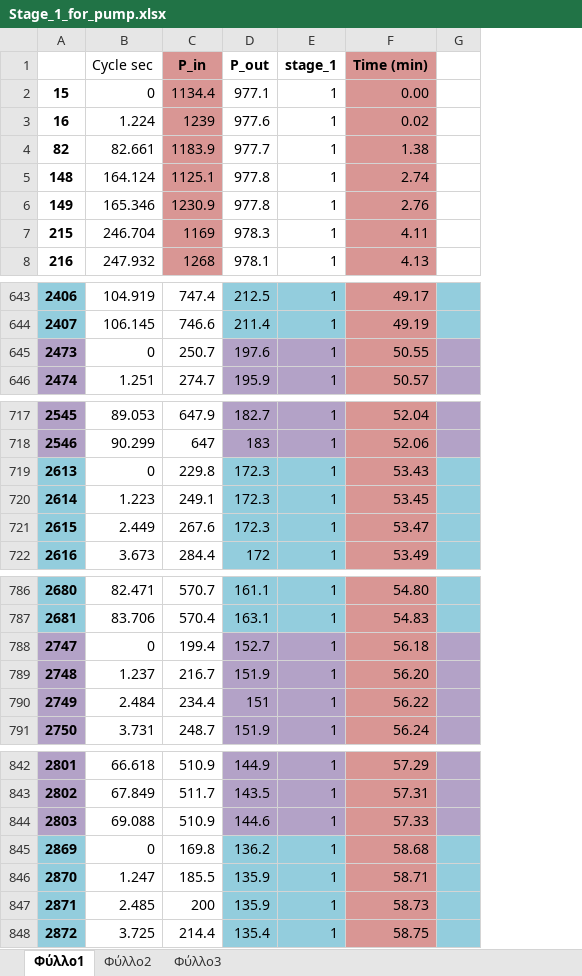
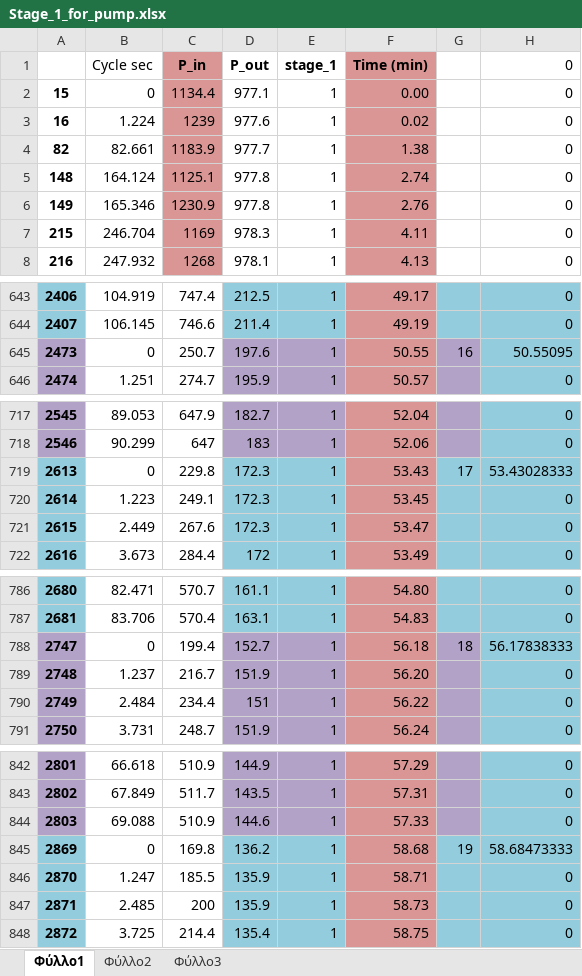
Before and after one commit to dyka3773/data-analysis, an Excel workbook: Post analysis/Excel work/Stage_1_for_pump.xlsx, sheet Φύλλο1, drawn as a sheet; only a part is shown, gaps mark what is left out; values as stored, in another font and other column widths than the file's, no borders; the diff covers the shown part only; the diff names each change by its address in the sheet, - before the commit and + after, or states it on an @@ line.

Commit message:
Pump modeling completed

```diff
--- a/Post analysis/Excel work/Stage_1_for_pump.xlsx (sheet Φύλλο1)
+++ b/Post analysis/Excel work/Stage_1_for_pump.xlsx (sheet Φύλλο1)
+column H (0), rows 2-8: all 0; rows 643-646: 0 | 0 | 50.55095 | 0; rows 717-722: 0 | 0 | 53.43028333 | 0 | 0 | 0; rows 786-791: 0 | 0 | 56.17838333 | 0 | 0 | 0; rows 842-848: 0 | 0 | 0 | 58.68473333 | 0 | 0 | 0
-G645: (empty)
+G645: 16
-G719: (empty)
+G719: 17
-G788: (empty)
+G788: 18
-G845: (empty)
+G845: 19
```
Also changed, not shown: 15 edited cells elsewhere in this sheet, Post analysis/Excel work/BX30 & ECO-WISE data.xlsx, Post analysis/Excel work/Regression fittings constants.xlsx, 2 other files.
